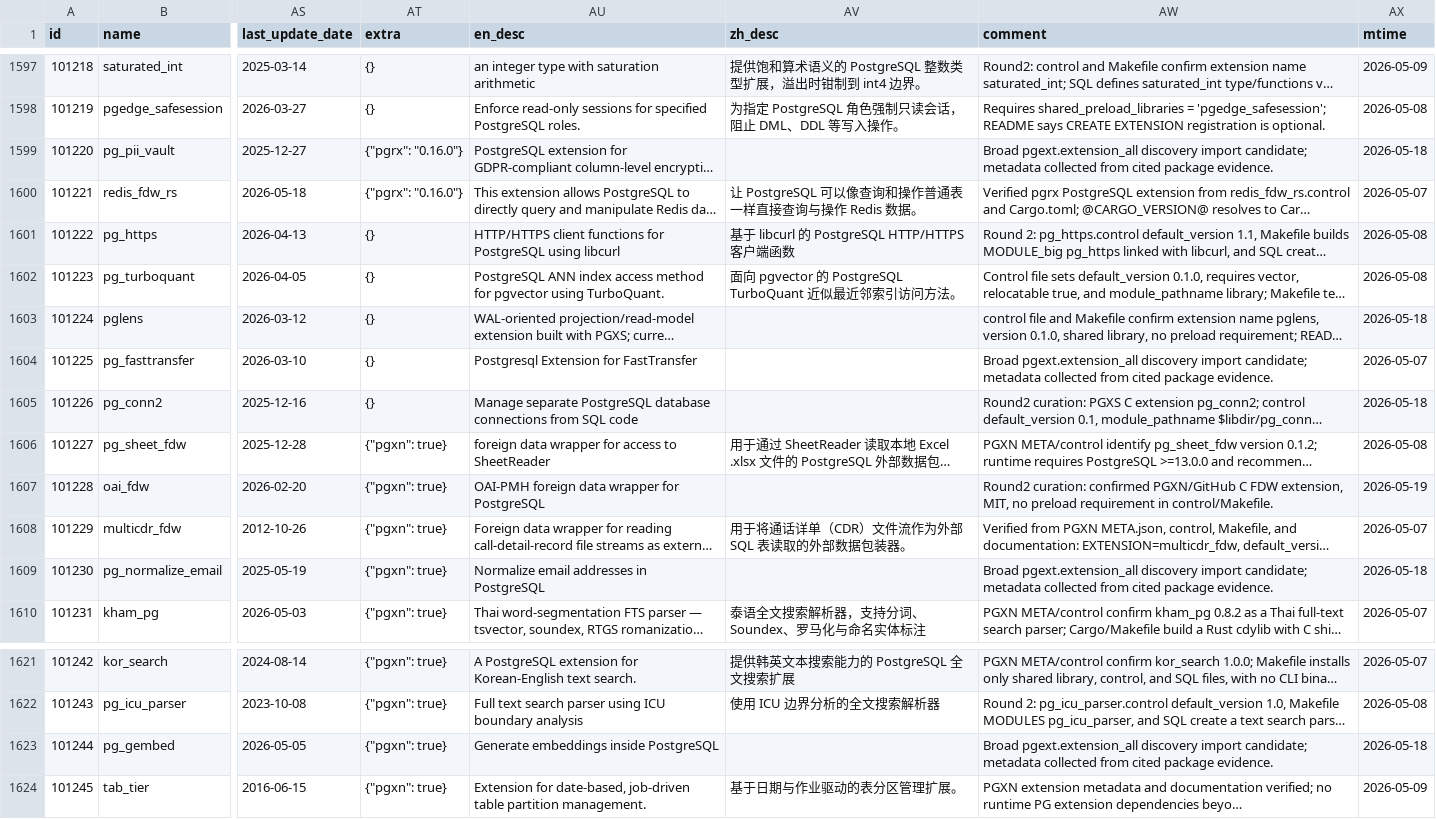
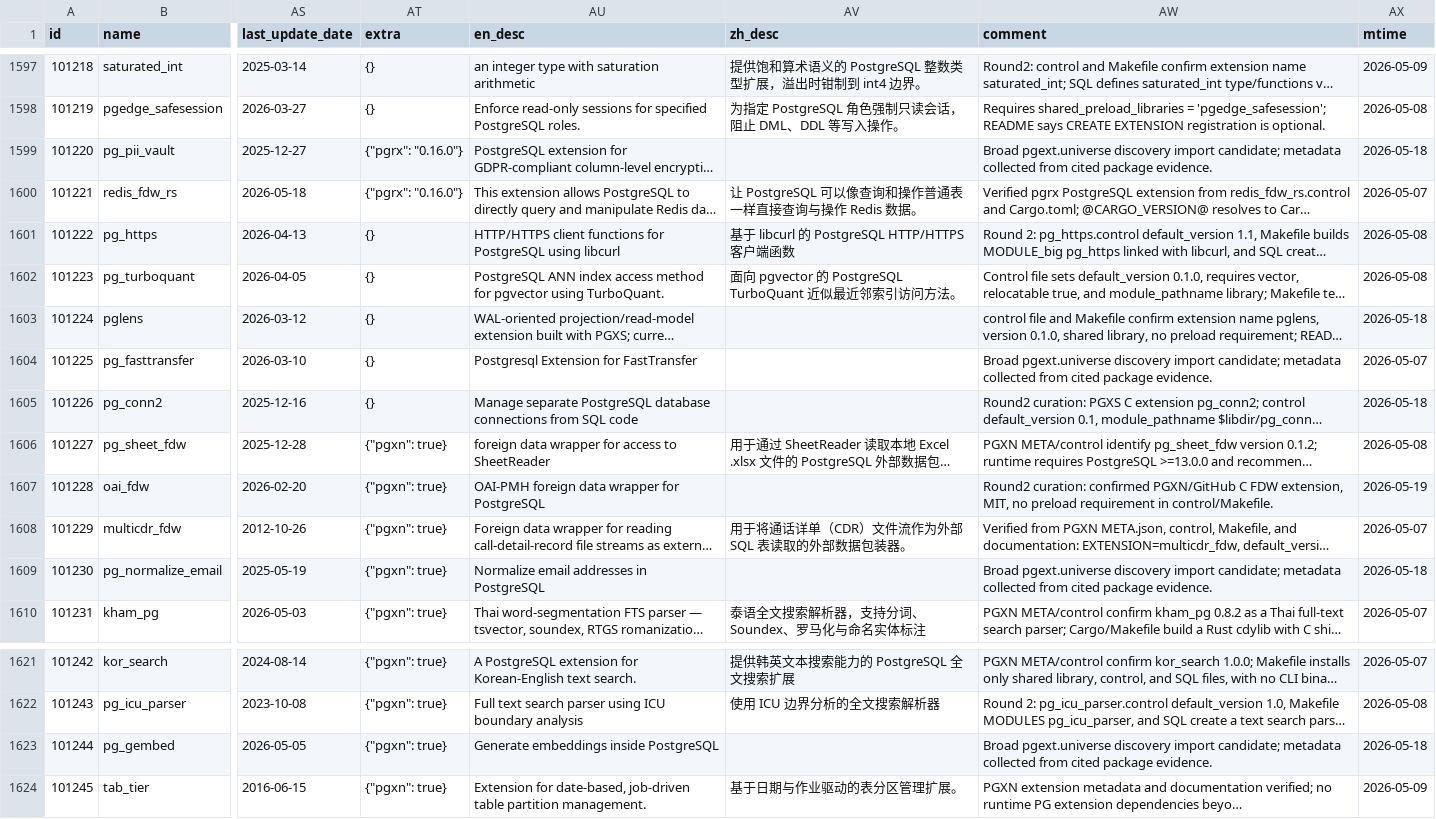
Before and after one commit to pgsty/pgext, a CSV file: db/universe.csv, drawn as a sheet; only a part is shown, gaps mark what is left out; long unchanged cells end in …; the diff names each change by its address in the sheet, - before the commit and + after, or states it on an @@ line.

Commit message:
add extension universe schema

```diff
--- a/db/universe.csv
+++ b/db/universe.csv
-AW1599 (comment): Broad pgext.extension_all discovery import…
+AW1599 (comment): Broad pgext.universe discovery import…
-AW1604 (comment): Broad pgext.extension_all discovery import…
+AW1604 (comment): Broad pgext.universe discovery import…
-AW1609 (comment): Broad pgext.extension_all discovery import…
+AW1609 (comment): Broad pgext.universe discovery import…
-AW1623 (comment): Broad pgext.extension_all discovery import…
+AW1623 (comment): Broad pgext.universe discovery import…
```
Also changed, not shown: static/galaxy/data/pgext-universe.csv, 3 other files.
